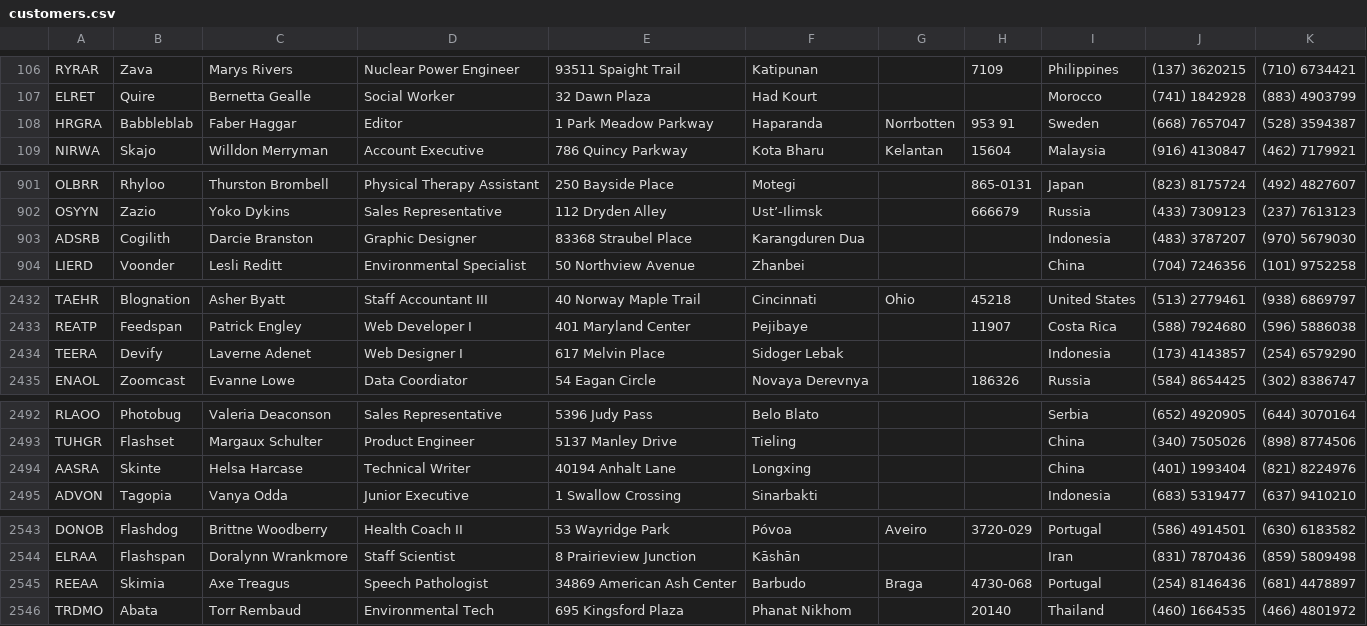
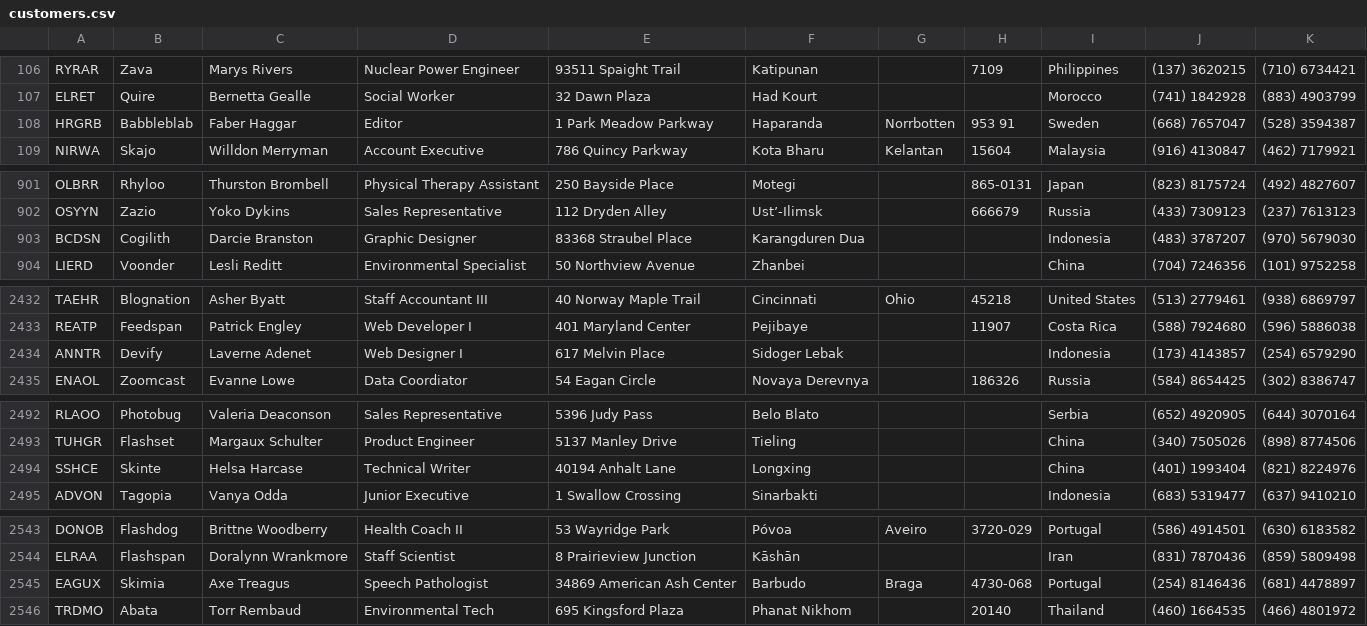
Before and after one commit to ADryInkCartridge/FPMBD, a CSV file: customers.csv, drawn as a sheet; only a part is shown, gaps mark what is left out; the diff covers the shown part only.

```diff
--- a/customers.csv
+++ b/customers.csv
@@ -107,3 +107,3 @@ RYRAR,Zava,Marys Rivers,Nuclear Power Engineer,93511 Spaight Trail,Katipunan,,71
 ELRET,Quire,Bernetta Gealle,Social Worker,32 Dawn Plaza,Had Kourt,,,Morocco,(741) 1842928,(883) 4903799
-HRGRA,Babbleblab,Faber Haggar,Editor,1 Park Meadow Parkway,Haparanda,Norrbotten,953 91,Sweden,(668) 7657047,(528) 3594387
+HRGRB,Babbleblab,Faber Haggar,Editor,1 Park Meadow Parkway,Haparanda,Norrbotten,953 91,Sweden,(668) 7657047,(528) 3594387
 NIRWA,Skajo,Willdon Merryman,Account Executive,786 Quincy Parkway,Kota Bharu,Kelantan,15604,Malaysia,(916) 4130847,(462) 7179921
@@ -902,3 +902,3 @@ OLBRR,Rhyloo,Thurston Brombell,Physical Therapy Assistant,250 Bayside Place,Mote
 OSYYN,Zazio,Yoko Dykins,Sales Representative,112 Dryden Alley,Ust’-Ilimsk,,666679,Russia,(433) 7309123,(237) 7613123
-ADSRB,Cogilith,Darcie Branston,Graphic Designer,83368 Straubel Place,Karangduren Dua,,,Indonesia,(483) 3787207,(970) 5679030
+BCDSN,Cogilith,Darcie Branston,Graphic Designer,83368 Straubel Place,Karangduren Dua,,,Indonesia,(483) 3787207,(970) 5679030
 LIERD,Voonder,Lesli Reditt,Environmental Specialist,50 Northview Avenue,Zhanbei,,,China,(704) 7246356,(101) 9752258
@@ -2433,3 +2433,3 @@ TAEHR,Blognation,Asher Byatt,Staff Accountant III,40 Norway Maple Trail,Cincinna
 REATP,Feedspan,Patrick Engley,Web Developer I,401 Maryland Center,Pejibaye,,11907,Costa Rica,(588) 7924680,(596) 5886038
-TEERA,Devify,Laverne Adenet,Web Designer I,617 Melvin Place,Sidoger Lebak,,,Indonesia,(173) 4143857,(254) 6579290
+ANNTR,Devify,Laverne Adenet,Web Designer I,617 Melvin Place,Sidoger Lebak,,,Indonesia,(173) 4143857,(254) 6579290
 ENAOL,Zoomcast,Evanne Lowe,Data Coordiator,54 Eagan Circle,Novaya Derevnya,,186326,Russia,(584) 8654425,(302) 8386747
@@ -2493,3 +2493,3 @@ RLAOO,Photobug,Valeria Deaconson,Sales Representative,5396 Judy Pass,Belo Blato,
 TUHGR,Flashset,Margaux Schulter,Product Engineer,5137 Manley Drive,Tieling,,,China,(340) 7505026,(898) 8774506
-AASRA,Skinte,Helsa Harcase,Technical Writer,40194 Anhalt Lane,Longxing,,,China,(401) 1993404,(821) 8224976
+SSHCE,Skinte,Helsa Harcase,Technical Writer,40194 Anhalt Lane,Longxing,,,China,(401) 1993404,(821) 8224976
 ADVON,Tagopia,Vanya Odda,Junior Executive,1 Swallow Crossing,Sinarbakti,,,Indonesia,(683) 5319477,(637) 9410210
@@ -2544,3 +2544,3 @@ DONOB,Flashdog,Brittne Woodberry,Health Coach II,53 Wayridge Park,Póvoa,Aveiro,
 ELRAA,Flashspan,Doralynn Wrankmore,Staff Scientist,8 Prairieview Junction,Kāshān,,,Iran,(831) 7870436,(859) 5809498
-REEAA,Skimia,Axe Treagus,Speech Pathologist,34869 American Ash Center,Barbudo,Braga,4730-068,Portugal,(254) 8146436,(681) 4478897
+EAGUX,Skimia,Axe Treagus,Speech Pathologist,34869 American Ash Center,Barbudo,Braga,4730-068,Portugal,(254) 8146436,(681) 4478897
 TRDMO,Abata,Torr Rembaud,Environmental Tech,695 Kingsford Plaza,Phanat Nikhom,,20140,Thailand,(460) 1664535,(466) 4801972
```
Also changed, not shown: 17 edited cells elsewhere in this file, 6 other files.
